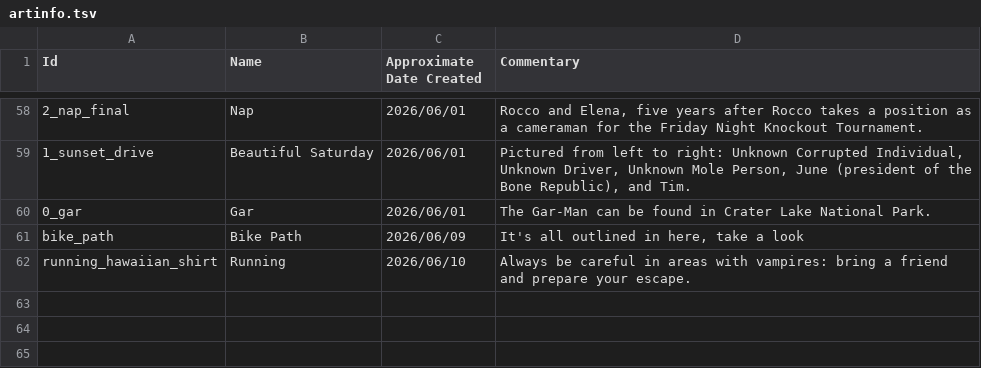
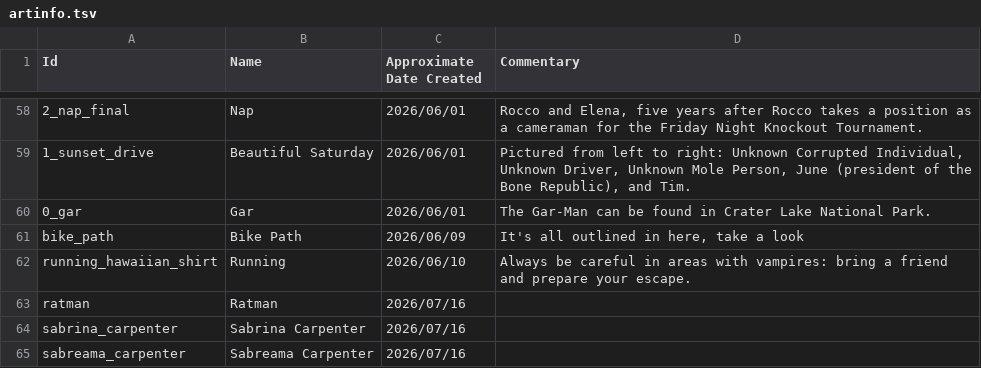
Before and after one commit to alexzorzella/alexzorzella.github.io, a TSV file: public/artinfo.tsv, drawn as a sheet; only a part is shown, gaps mark what is left out.

```diff
--- a/public/artinfo.tsv
+++ b/public/artinfo.tsv
@@ -63 +63,4 @@ bike_path	Bike Path	2026/06/09	It's all outlined in here, take a look
 running_hawaiian_shirt	Running	2026/06/10	Always be careful in areas with vampires: bring a friend and prepare your escape.
+ratman	Ratman	2026/07/16	
+sabrina_carpenter	Sabrina Carpenter	2026/07/16	
+sabreama_carpenter	Sabreama Carpenter	2026/07/16	
```
Also changed, not shown: 11 other files.
